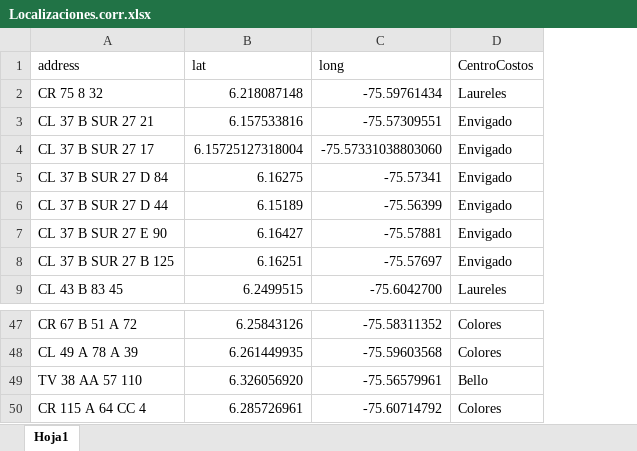
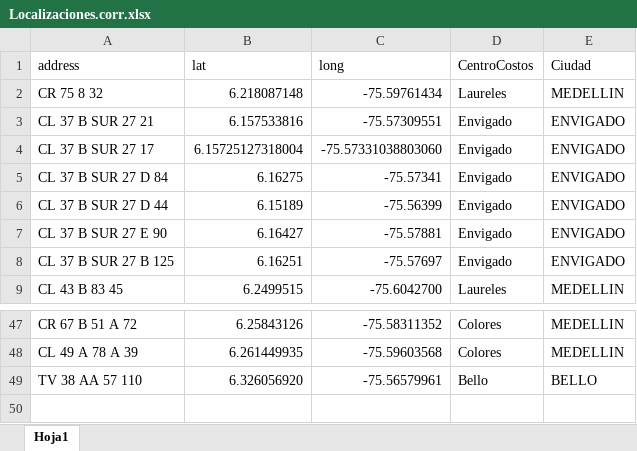
Before and after one commit to EstefaniaEcheverry/Inmuebles, an Excel workbook: data/Localizaciones.corr.xlsx, sheet Hoja1, drawn as a sheet; only a part is shown, gaps mark what is left out; values as stored, in another font and other column widths than the file's, no borders; removed rows and columns are numbered as before the commit, all else as after; the diff names each change by its address in the sheet, - before the commit and + after, or states it on an @@ line.

```diff
--- a/data/Localizaciones.corr.xlsx (sheet Hoja1)
+++ b/data/Localizaciones.corr.xlsx (sheet Hoja1)
+column E (Ciudad), rows 2-9: MEDELLIN | ENVIGADO | ENVIGADO | ENVIGADO | ENVIGADO | ENVIGADO | ENVIGADO | MEDELLIN; rows 47-49: MEDELLIN | MEDELLIN | BELLO
-row 50: CR 115 A 64 CC 4 | 6.285726961 | -75.60714792 | Colores
```
Also changed, not shown: 2 other files.
